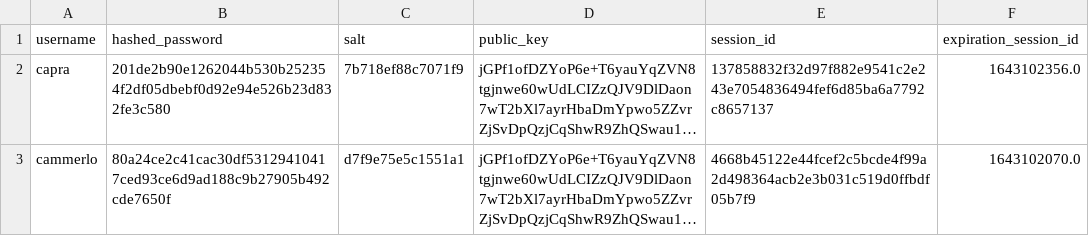
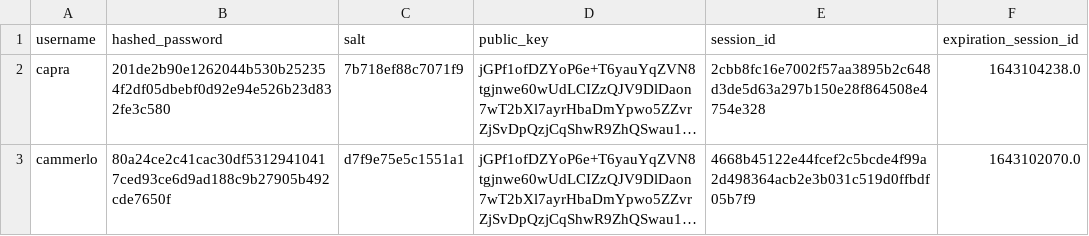
Before and after one commit to aiman-al-masoud/Chatnip, a CSV file: dynamic/tables/users.csv, drawn as a sheet; long unchanged cells end in …; the diff names each change by its address in the sheet, - before the commit and + after, or states it on an @@ line.

```diff
--- a/dynamic/tables/users.csv
+++ b/dynamic/tables/users.csv
-E2 (session_id): 137858832f32d97f882e9541c2e243e7054836494fef6d85ba6a7792c8657137
+E2 (session_id): 2cbb8fc16e7002f57aa3895b2c648d3de5d63a297b150e28f864508e4754e328
-F2 (expiration_session_id): 1643102356.0
+F2 (expiration_session_id): 1643104238.0
```
Also changed, not shown: 3 other files.
